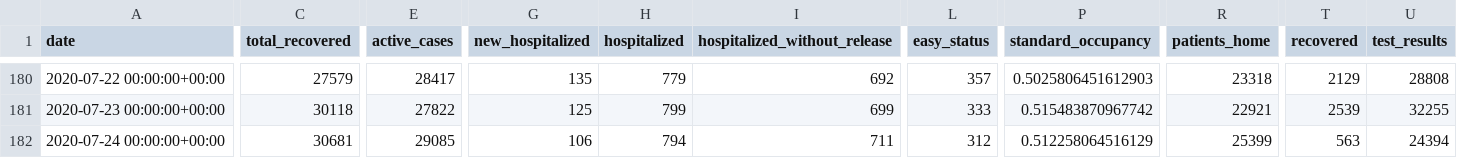
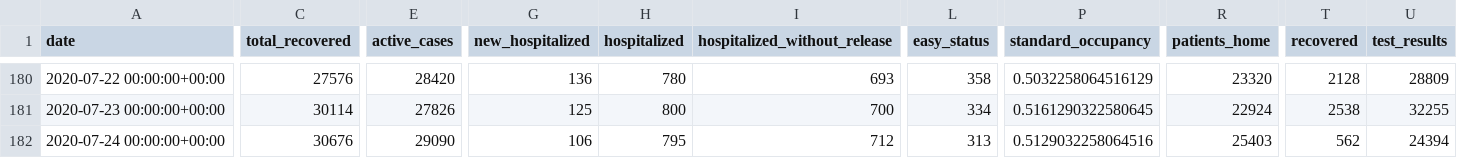
Before and after one commit to sapir/more-israel-covid19-data, a CSV file: israel-covid19-data-by-date.csv, drawn as a sheet; only a part is shown, gaps mark what is left out; the diff covers the shown part only; the diff names each change by its address in the sheet, - before the commit and + after, or states it on an @@ line.

```diff
--- a/israel-covid19-data-by-date.csv
+++ b/israel-covid19-data-by-date.csv
-C180 (total_recovered): 27579
+C180 (total_recovered): 27576
-E180 (active_cases): 28417
+E180 (active_cases): 28420
-G180 (new_hospitalized): 135
+G180 (new_hospitalized): 136
-H180 (hospitalized): 779
+H180 (hospitalized): 780
-I180 (hospitalized_without_release): 692
+I180 (hospitalized_without_release): 693
-L180 (easy_status): 357
+L180 (easy_status): 358
-P180 (standard_occupancy): 0.5025806451612903
+P180 (standard_occupancy): 0.5032258064516129
-R180 (patients_home): 23318
+R180 (patients_home): 23320
-T180 (recovered): 2129
+T180 (recovered): 2128
-U180 (test_results): 28808
+U180 (test_results): 28809
-C181 (total_recovered): 30118
+C181 (total_recovered): 30114
-E181 (active_cases): 27822
+E181 (active_cases): 27826
-H181 (hospitalized): 799
+H181 (hospitalized): 800
-I181 (hospitalized_without_release): 699
+I181 (hospitalized_without_release): 700
-L181 (easy_status): 333
+L181 (easy_status): 334
-P181 (standard_occupancy): 0.515483870967742
+P181 (standard_occupancy): 0.5161290322580645
-R181 (patients_home): 22921
+R181 (patients_home): 22924
-T181 (recovered): 2539
+T181 (recovered): 2538
-C182 (total_recovered): 30681
+C182 (total_recovered): 30676
-E182 (active_cases): 29085
+E182 (active_cases): 29090
-H182 (hospitalized): 794
+H182 (hospitalized): 795
-I182 (hospitalized_without_release): 711
+I182 (hospitalized_without_release): 712
-L182 (easy_status): 312
+L182 (easy_status): 313
-P182 (standard_occupancy): 0.512258064516129
+P182 (standard_occupancy): 0.5129032258064516
-R182 (patients_home): 25399
+R182 (patients_home): 25403
-T182 (recovered): 563
+T182 (recovered): 562
```
Also changed, not shown: 97 edited cells elsewhere in this file.
